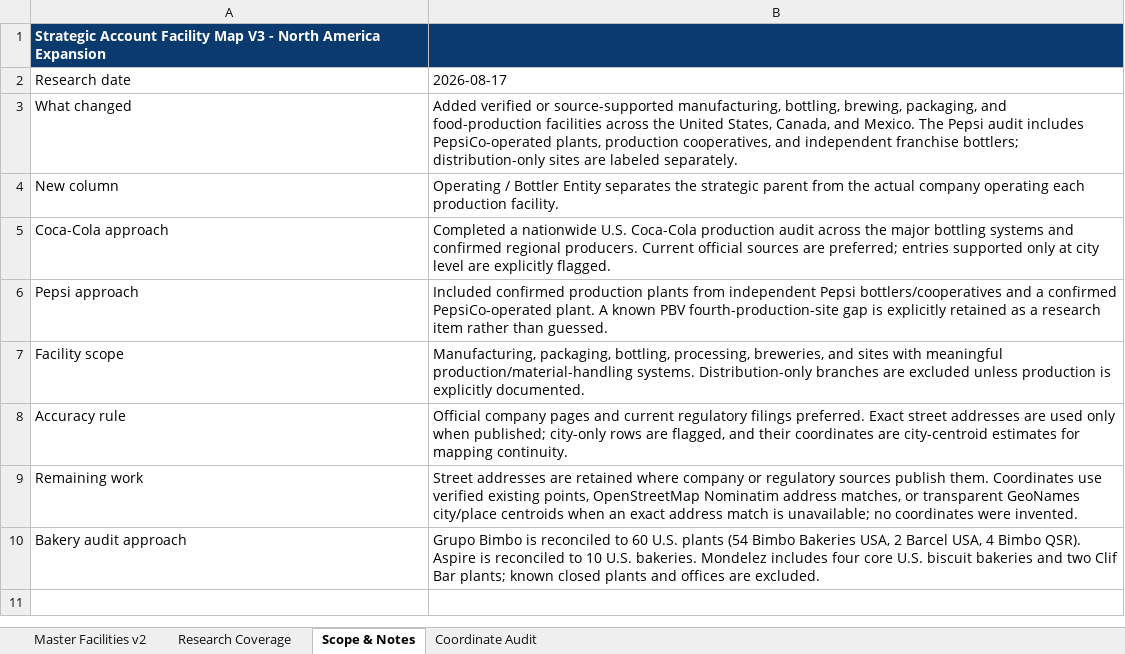
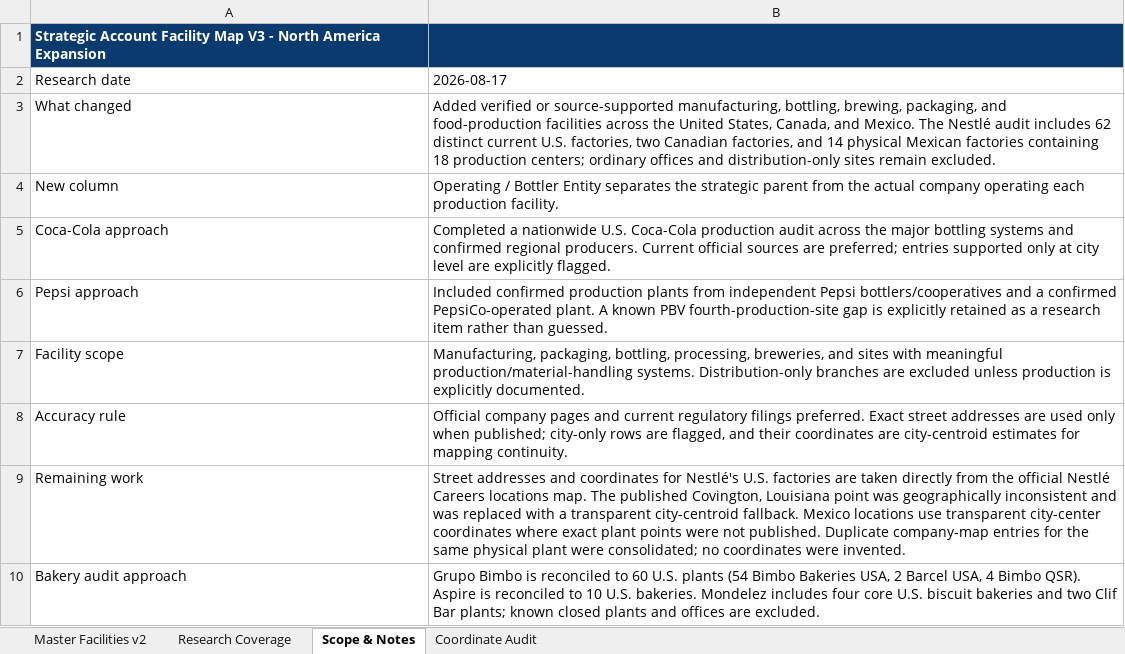
Before and after one commit to joenovotny/FacilityLocationsMap, an Excel workbook: source-data/Strategic_End_User_Facilities_Bottler_Expansion_V3.xlsx, sheet Scope & Notes, drawn as a sheet; values as stored, in another font and other column widths than the file's, no borders; the diff names each change by its address in the sheet, - before the commit and + after, or states it on an @@ line.

```diff
--- a/source-data/Strategic_End_User_Facilities_Bottler_Expansion_V3.xlsx (sheet Scope & Notes)
+++ b/source-data/Strategic_End_User_Facilities_Bottler_Expansion_V3.xlsx (sheet Scope & Notes)
-B3: …Mexico. The Pepsi audit includes PepsiCo-operated plants, production cooperatives, and independent franchise bottlers; distribution-only sites are labeled separately.
+B3: …Mexico. The Nestlé audit includes 62 distinct current U.S. factories, two Canadian factories, and 14 physical Mexican factories containing 18 production centers; ordinary offices and distribution-only sites remain excluded.
-B9: Street addresses are retained where company or regulatory sources publish them. Coordinates use verified existing points, OpenStreetMap Nominatim address matches, or transparent GeoNames city/place centroids when an exact address match is unavailable; no coordinates…
+B9: Street addresses and coordinates for Nestlé's U.S. factories are taken directly from the official Nestlé Careers locations map. The published Covington, Louisiana point was geographically inconsistent and was replaced with a transparent city-centroid fallback. Mexico locations use transparent city-center coordinates where exact plant points were not published. Duplicate company-map entries for the same physical plant were consolidated; no coordinates…
```
Also changed, not shown: sheet Master Facilities v2, sheet Coordinate Audit, sheet Research Coverage, hidden cells, 1 other file.
